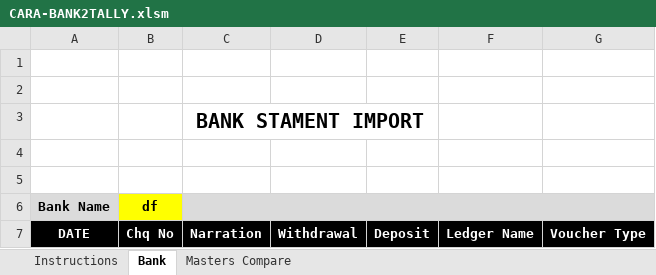
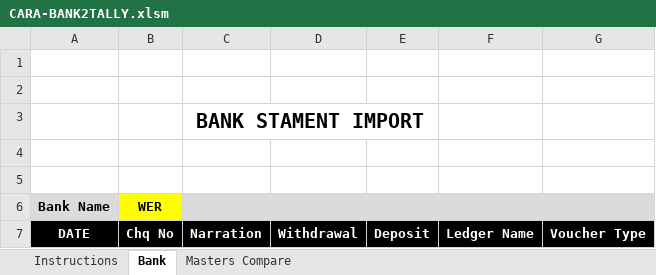
Before and after one commit to rajeshca911/CARA, an Excel workbook: CARA-BANK2TALLY.xlsm, sheet Bank, drawn as a sheet; values as stored, in another font and other column widths than the file's, no borders; charts and pictures not drawn; the diff names each change by its address in the sheet, - before the commit and + after, or states it on an @@ line.

```diff
--- a/CARA-BANK2TALLY.xlsm (sheet Bank)
+++ b/CARA-BANK2TALLY.xlsm (sheet Bank)
-B6: df
+B6: WER
```
Also changed, not shown: sheet Masters Compare, 1 other file.
